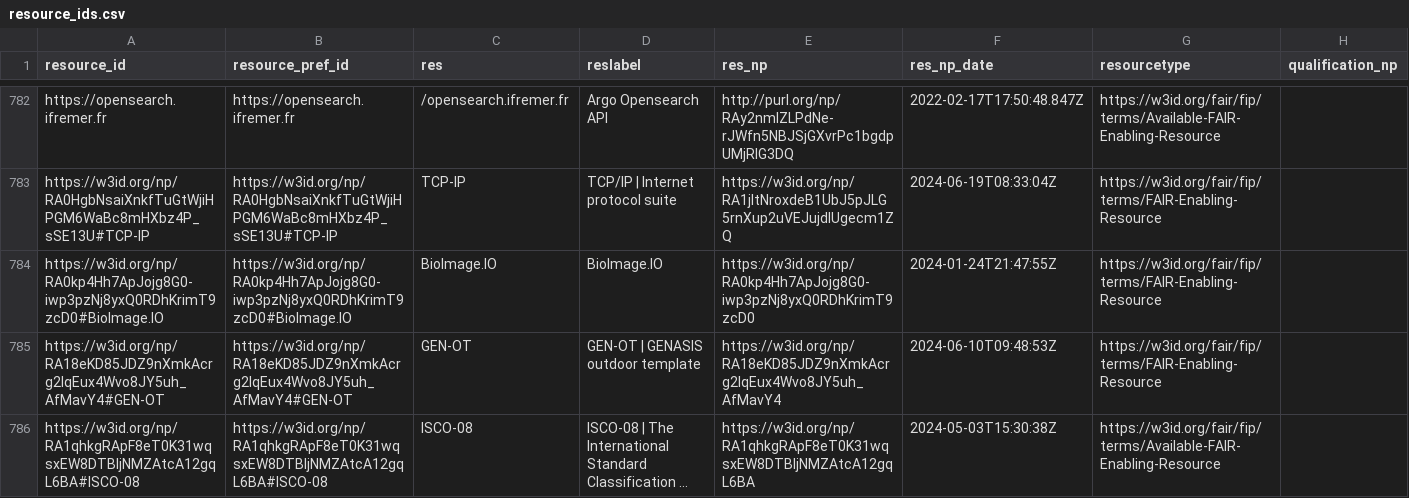
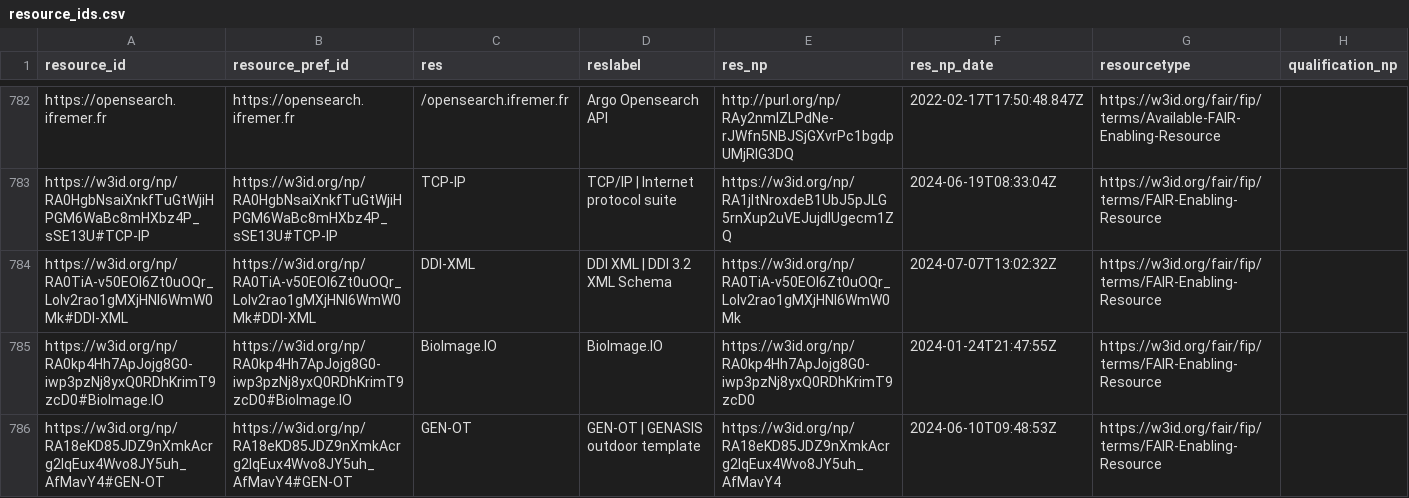
Before and after one commit to peta-pico/dsw-nanopub-api, a CSV file: tables/resource_ids.csv, drawn as a sheet; only a part is shown, gaps mark what is left out; the shorter side is filled out with more unchanged rows; long unchanged cells end in …; the diff covers the shown part only.

```diff
--- a/tables/resource_ids.csv
+++ b/tables/resource_ids.csv
@@ -783,2 +783,3 @@
 "https://w3id.org/np/RA0HgbNsaiXnkfTuGtWjiHPGM6WaBc8mHXbz4P_sSE13U#TCP-IP","https://w3id.org/np/RA0HgbNsaiXnkfTuGtWjiHPGM6WaBc8mHXbz4P_sSE13U#TCP-IP","TCP-IP","TCP/IP | Internet protocol suite","https://w3id.org/np/RA1jltNroxdeB1UbJ5pJLG5rnXup2uVEJujdIUgecm1ZQ",2024-06-19T08:33:04Z,"https://w3id.org/fair/fip/terms/FAIR-Enabling-Resource",
+"https://w3id.org/np/RA0TiA-v50EOl6Zt0uOQr_Lolv2rao1gMXjHNl6WmW0Mk#DDI-XML","https://w3id.org/np/RA0TiA-v50EOl6Zt0uOQr_Lolv2rao1gMXjHNl6WmW0Mk#DDI-XML","DDI-XML","DDI XML | DDI 3.2 XML Schema","https://w3id.org/np/RA0TiA-v50EOl6Zt0uOQr_Lolv2rao1gMXjHNl6WmW0Mk",2024-07-07T13:02:32Z,"https://w3id.org/fair/fip/terms/FAIR-Enabling-Resource",
 "https://w3id.org/np/RA0kp4Hh7ApJojg8G0-iwp3pzNj8yxQ0RDhKrimT9zcD0#BioImage.IO","https://w3id.org/np/RA0kp4Hh7ApJojg8G0-iwp3pzNj8yxQ0RDhKrimT9zcD0#BioImage.IO","BioImage.IO","BioImage.IO","https://w3id.org/np/RA0kp4Hh7ApJojg8G0-iwp3pzNj8yxQ0RDhKrimT9zcD0",2024-01-24T21:47:55Z,"https://w3id.org/fair/fip/terms/FAIR-Enabling-Resource",
```
Also changed, not shown: 2 added rows elsewhere in this file, tables/new_matrix_reduced.csv, 3 other files.
